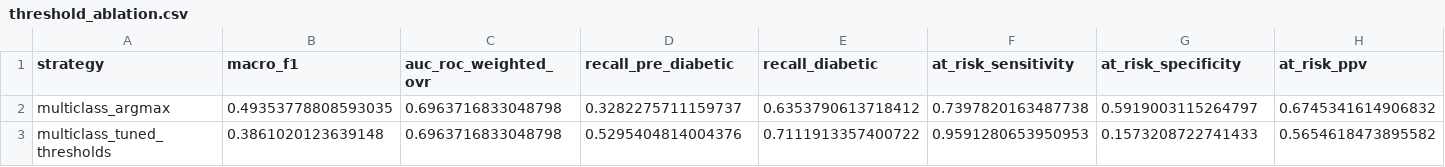
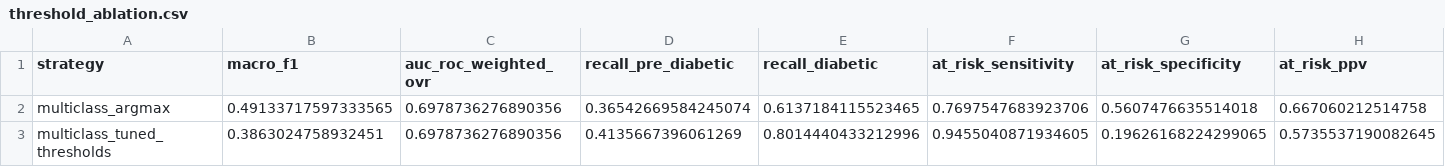
Before and after one commit to Skufu/DianaV2, a CSV file: models/clinical_v2/results/threshold_ablation.csv, drawn as a sheet; only a part is shown; the diff covers the shown part only; the diff names each change by its address in the sheet, - before the commit and + after, or states it on an @@ line.

```diff
--- a/models/clinical_v2/results/threshold_ablation.csv
+++ b/models/clinical_v2/results/threshold_ablation.csv
-B2 (macro_f1): 0.49353778808593035
+B2 (macro_f1): 0.49133717597333565
-C2:C3 (auc_roc_weighted_ovr): 0.6963716833048798
+C2:C3 (auc_roc_weighted_ovr): 0.6978736276890356
-D2 (recall_pre_diabetic): 0.3282275711159737
+D2 (recall_pre_diabetic): 0.36542669584245074
-E2 (recall_diabetic): 0.6353790613718412
+E2 (recall_diabetic): 0.6137184115523465
-F2 (at_risk_sensitivity): 0.7397820163487738
+F2 (at_risk_sensitivity): 0.7697547683923706
-G2 (at_risk_specificity): 0.5919003115264797
+G2 (at_risk_specificity): 0.5607476635514018
-H2 (at_risk_ppv): 0.6745341614906832
+H2 (at_risk_ppv): 0.667060212514758
-B3 (macro_f1): 0.3861020123639148
+B3 (macro_f1): 0.3863024758932451
-D3 (recall_pre_diabetic): 0.5295404814004376
+D3 (recall_pre_diabetic): 0.4135667396061269
-E3 (recall_diabetic): 0.7111913357400722
+E3 (recall_diabetic): 0.8014440433212996
-F3 (at_risk_sensitivity): 0.9591280653950953
+F3 (at_risk_sensitivity): 0.9455040871934605
-G3 (at_risk_specificity): 0.1573208722741433
+G3 (at_risk_specificity): 0.19626168224299065
-H3 (at_risk_ppv): 0.5654618473895582
+H3 (at_risk_ppv): 0.5735537190082645
```
Also changed, not shown: 2 edited cells elsewhere in this file, models/clinical_v2/results/decision_curve.csv, 45 other files.
